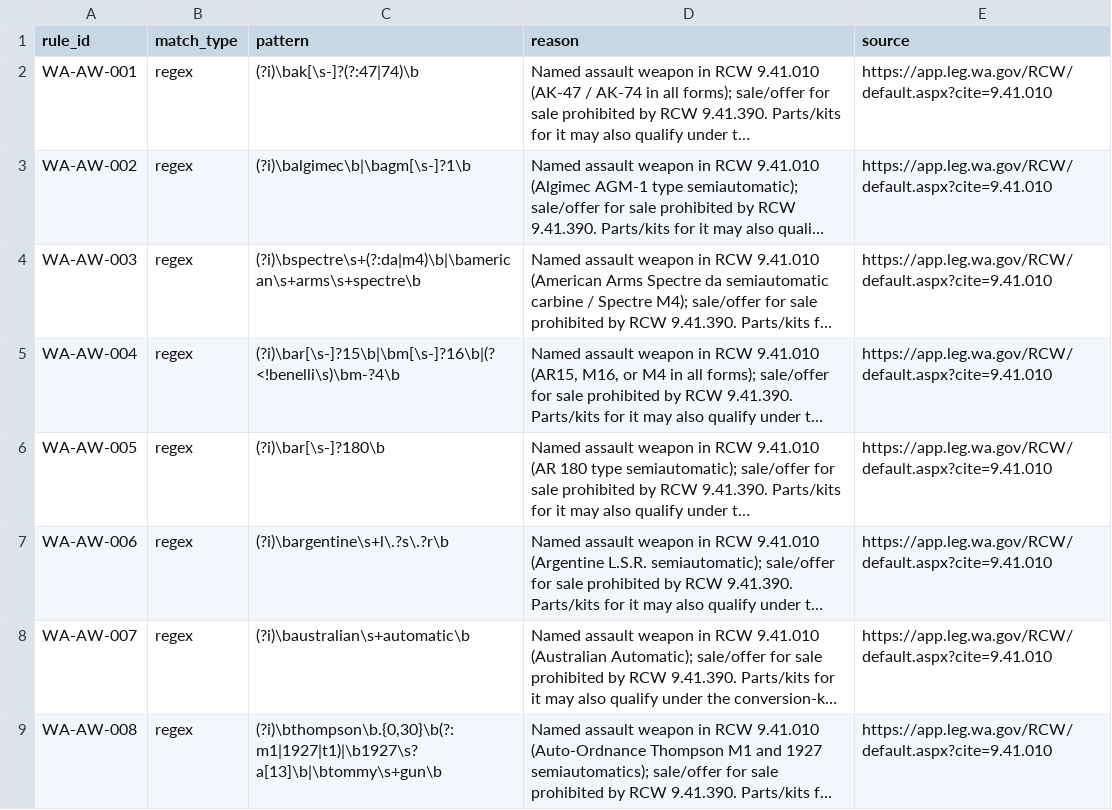
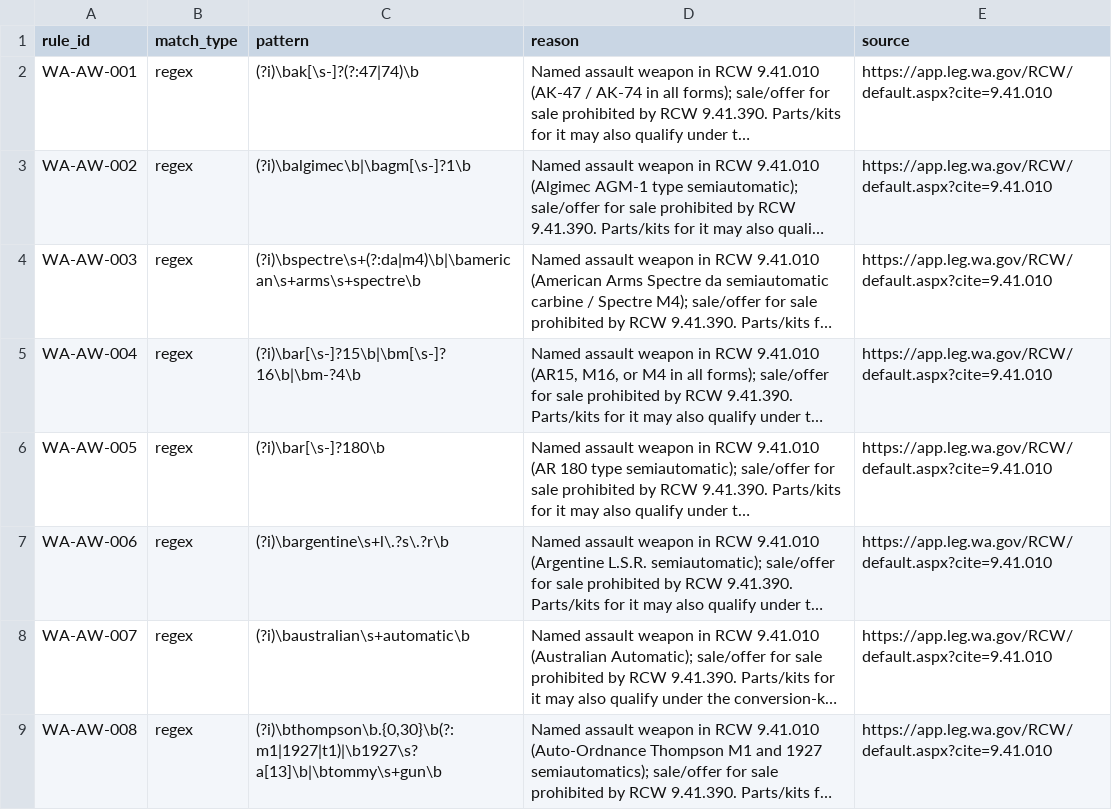
Before and after one commit to peter-strizhev/GearfireScraper, a CSV file: washington-rules.csv, drawn as a sheet; only a part is shown; long unchanged cells end in …; the diff names each change by its address in the sheet, - before the commit and + after, or states it on an @@ line.

```diff
--- a/washington-rules.csv
+++ b/washington-rules.csv
-C5 (pattern): (?i)\bar[\s-]?15\b|\bm[\s-]?16\b|(?<!benelli\s)\bm-?4\b
+C5 (pattern): (?i)\bar[\s-]?15\b|\bm[\s-]?16\b|\bm-?4\b
```
Also changed, not shown: 2 other files.
